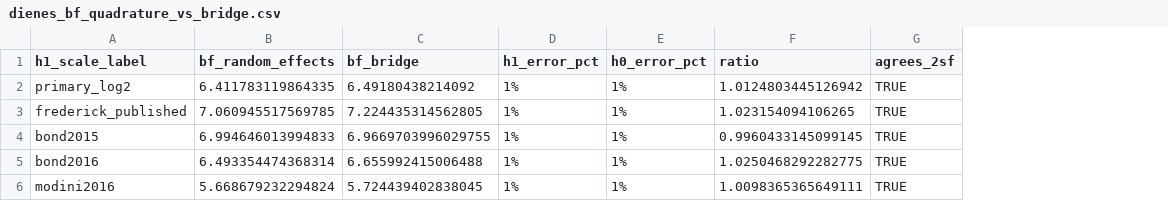
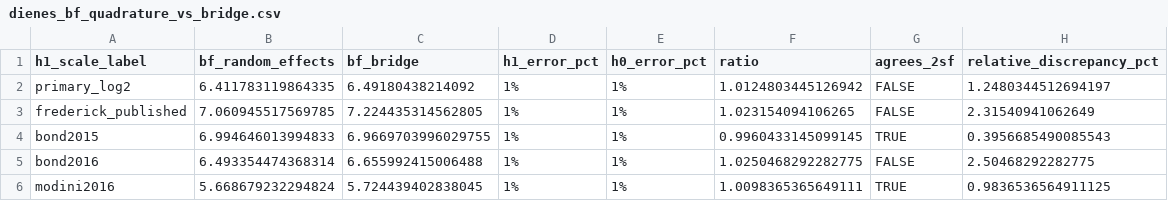
Before and after one commit to ricardotwumasi/employment-early-psychosis, a CSV file: output/tables/dienes_bf_quadrature_vs_bridge.csv, drawn as a sheet; the diff names each change by its address in the sheet, - before the commit and + after, or states it on an @@ line.

```diff
--- a/output/tables/dienes_bf_quadrature_vs_bridge.csv
+++ b/output/tables/dienes_bf_quadrature_vs_bridge.csv
+column H (relative_discrepancy_pct), rows 2-6: 1.2480344512694197 | 2.31540941062649 | 0.3956685490085543 | 2.50468292282775 | 0.9836536564911125
-G2:G3 (agrees_2sf): TRUE
+G2:G3 (agrees_2sf): FALSE
-G5 (agrees_2sf): TRUE
+G5 (agrees_2sf): FALSE
```
Also changed, not shown: output/tables/table2_prevalence.csv, output/tables/table3_trials.csv, 12 other files.
